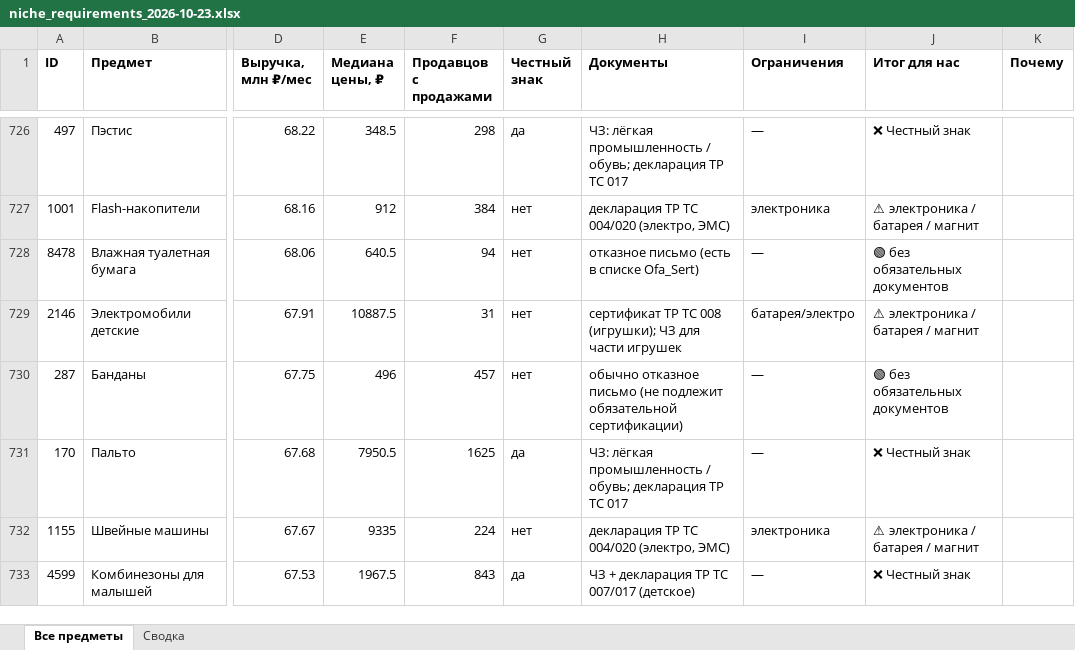
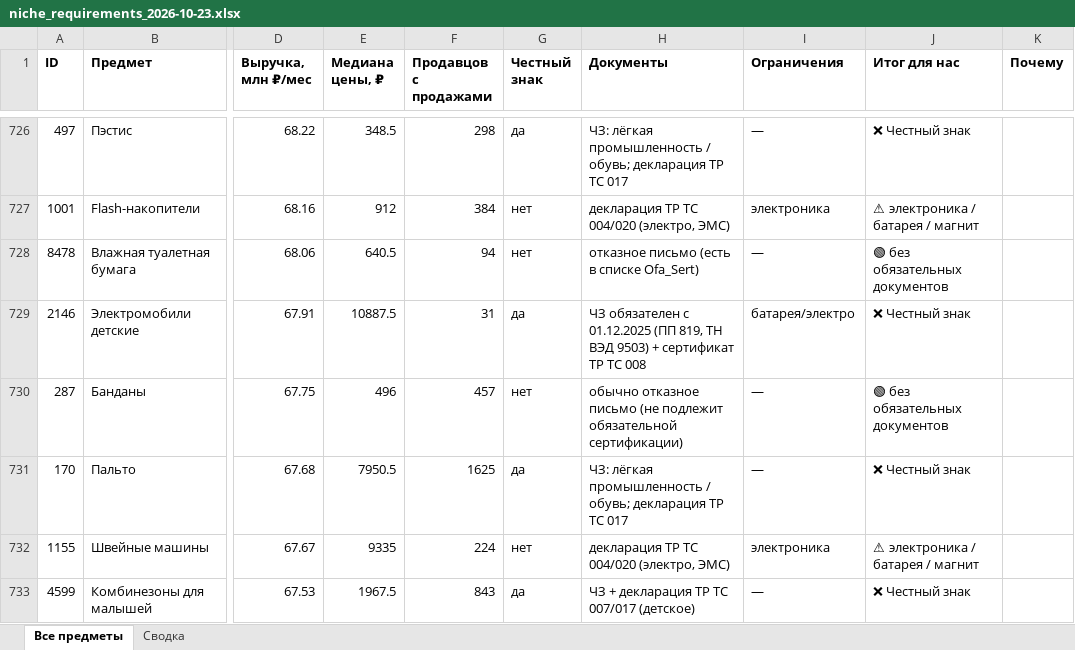
Before and after one commit to PetrosyanQA/wb-project, an Excel workbook: reports/niche_requirements_2026-10-23.xlsx, sheet Все предметы, drawn as a sheet; only a part is shown, gaps mark what is left out; values as stored, in another font and other column widths than the file's, no borders; the diff covers the shown part only; the diff names each change by its address in the sheet, - before the commit and + after, or states it on an @@ line.

```diff
--- a/reports/niche_requirements_2026-10-23.xlsx (sheet Все предметы)
+++ b/reports/niche_requirements_2026-10-23.xlsx (sheet Все предметы)
-G729 (Честный знак): нет
+G729 (Честный знак): да
-H729 (Документы): сертификат ТР ТС 008 (игрушки); ЧЗ для части игрушек
+H729 (Документы): ЧЗ обязателен с 01.12.2025 (ПП 819, ТН ВЭД 9503) + сертификат ТР ТС 008
-J729 (Итог для нас): ⚠ электроника / батарея / магнит
+J729 (Итог для нас): ❌ Честный знак
```
Also changed, not shown: 219 edited cells elsewhere in this sheet, sheet Сводка, 2 other files.
